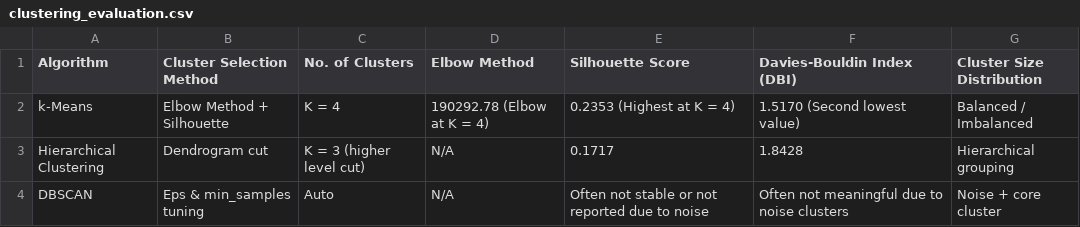
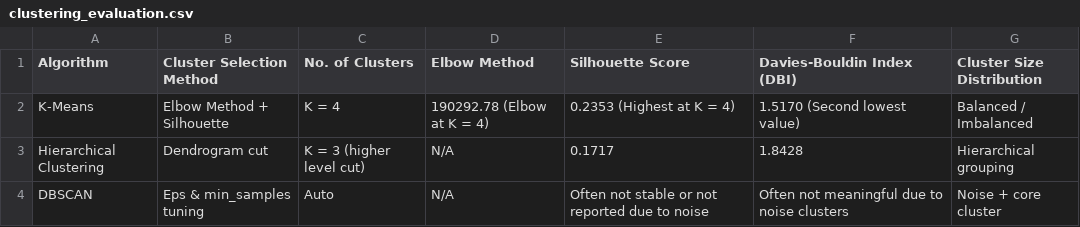
Before and after one commit to SitiFatimah0403/Understanding-Global-Mental-Health-Through-Data-Fusion-Predicting-Suicide-Risk-and-Health-Outcomes, a CSV file: outputs/clustering_evaluation.csv, drawn as a sheet.

Commit message:
clustering

```diff
--- a/outputs/clustering_evaluation.csv
+++ b/outputs/clustering_evaluation.csv
@@ -1,3 +1,3 @@
 Algorithm,Cluster Selection Method,No. of Clusters,Elbow Method,Silhouette Score,Davies-Bouldin Index (DBI),Cluster Size Distribution
-k-Means,Elbow Method + Silhouette,K = 4,190292.78 (Elbow at K = 4),0.2353 (Highest at K = 4),1.5170 (Second lowest value),Balanced / Imbalanced
+K-Means,Elbow Method + Silhouette,K = 4,190292.78 (Elbow at K = 4),0.2353 (Highest at K = 4),1.5170 (Second lowest value),Balanced / Imbalanced
 Hierarchical Clustering,Dendrogram cut,K = 3 (higher level cut),N/A,0.1717,1.8428,Hierarchical grouping
```
Also changed, not shown: 9 other files.
